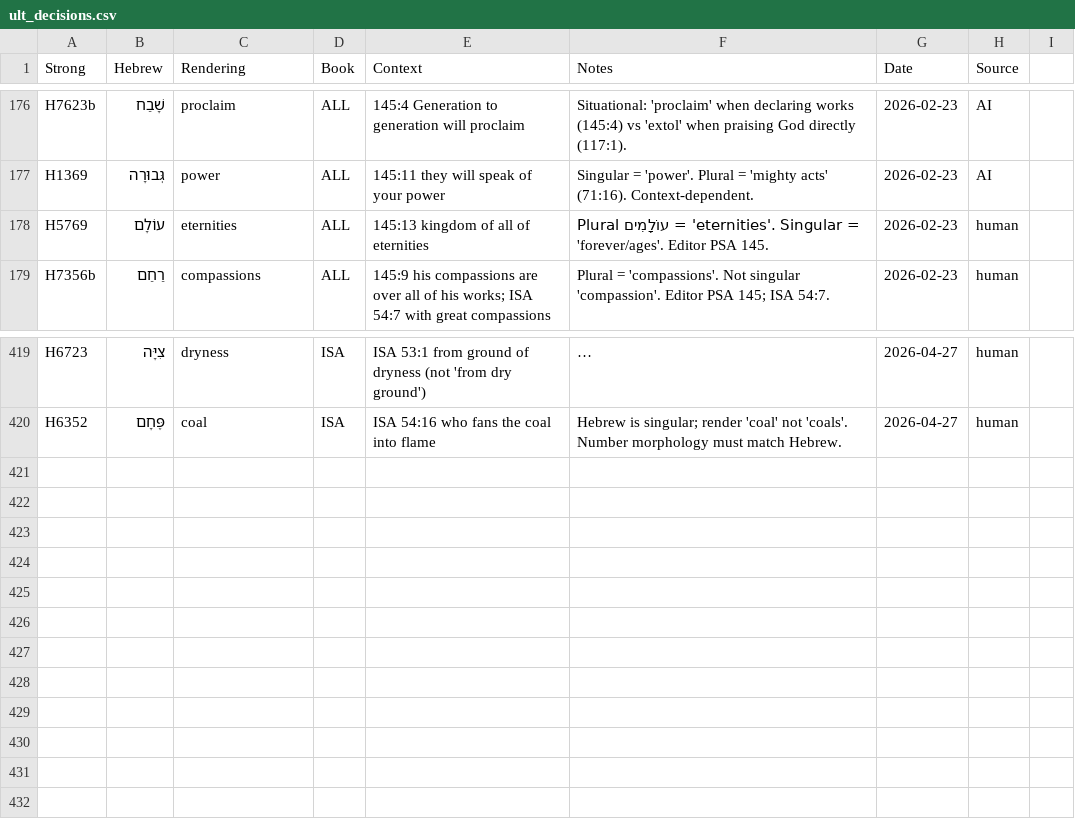
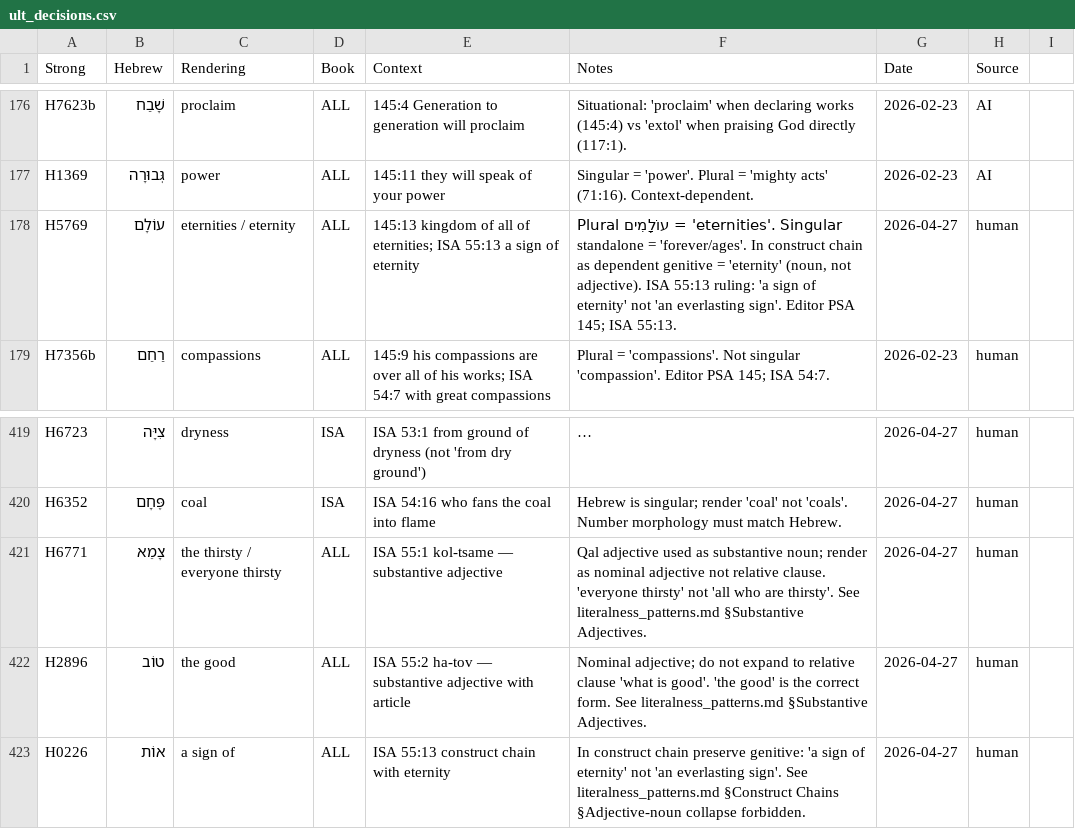
Before and after one commit to unfoldingWord/bp-assistant-skills, a CSV file: data/quick-ref/ult_decisions.csv, drawn as a sheet; only a part is shown, gaps mark what is left out; long unchanged cells end in …; the diff names each change by its address in the sheet, - before the commit and + after, or states it on an @@ line.

Commit message:
fix: add ISA 55 pattern rulings for ULT-gen — substantive adjectives, prepositional nominals, construct chains, adverbial order, article bracketing (closes #43)

```diff
--- a/data/quick-ref/ult_decisions.csv
+++ b/data/quick-ref/ult_decisions.csv
-C178 (Rendering): eternities
+C178 (Rendering): eternities / eternity
-E178 (Context): …all of eternities
+E178 (Context): …all of eternities; ISA 55:13 a sign of eternity
-F178 (Notes): …'eternities'. Singular = 'forever/ages'. Editor PSA 145.
+F178 (Notes): …'eternities'. Singular standalone = 'forever/ages'. In construct chain as dependent genitive = 'eternity' (noun, not adjective). ISA 55:13 ruling: 'a sign of eternity' not 'an everlasting sign'. Editor PSA 145; ISA 55:13.
-G178 (Date): 2026-02-23
+G178 (Date): 2026-04-27
+row 421: H6771 | צָמֵא | the thirsty / everyone thirsty | ALL | ISA 55:1 kol-tsame — substantive adjective | Qal adjective used as substantive noun; render as nominal adjective not relative clause. 'everyone thirsty' not 'all who are thirsty'. See literalness_patterns.md §Substantive Adjectives. | 2026-04-27 | human
+row 422: H2896 | טוֹב | the good | ALL | ISA 55:2 ha-tov — substantive adjective with article | Nominal adjective; do not expand to relative clause 'what is good'. 'the good' is the correct form. See literalness_patterns.md §Substantive Adjectives. | 2026-04-27 | human
+row 423: H0226 | אוֹת | a sign of | ALL | ISA 55:13 construct chain with eternity | In construct chain preserve genitive: 'a sign of eternity' not 'an everlasting sign'. See literalness_patterns.md §Construct Chains §Adjective-noun collapse forbidden. | 2026-04-27 | human
```
Also changed, not shown: 2 other files.
